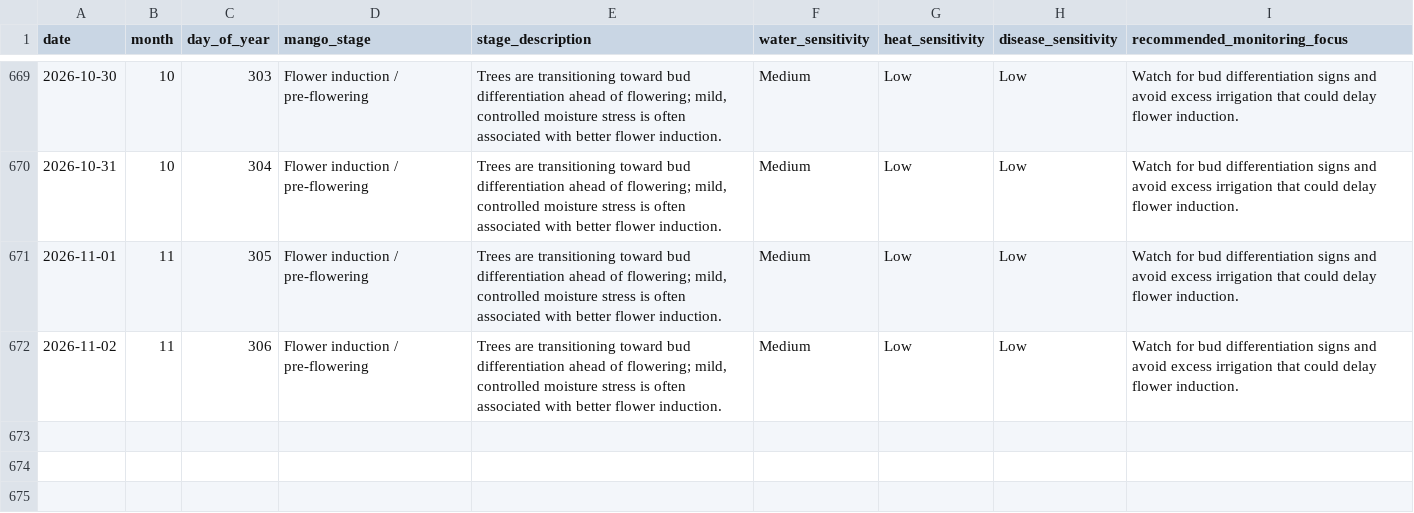
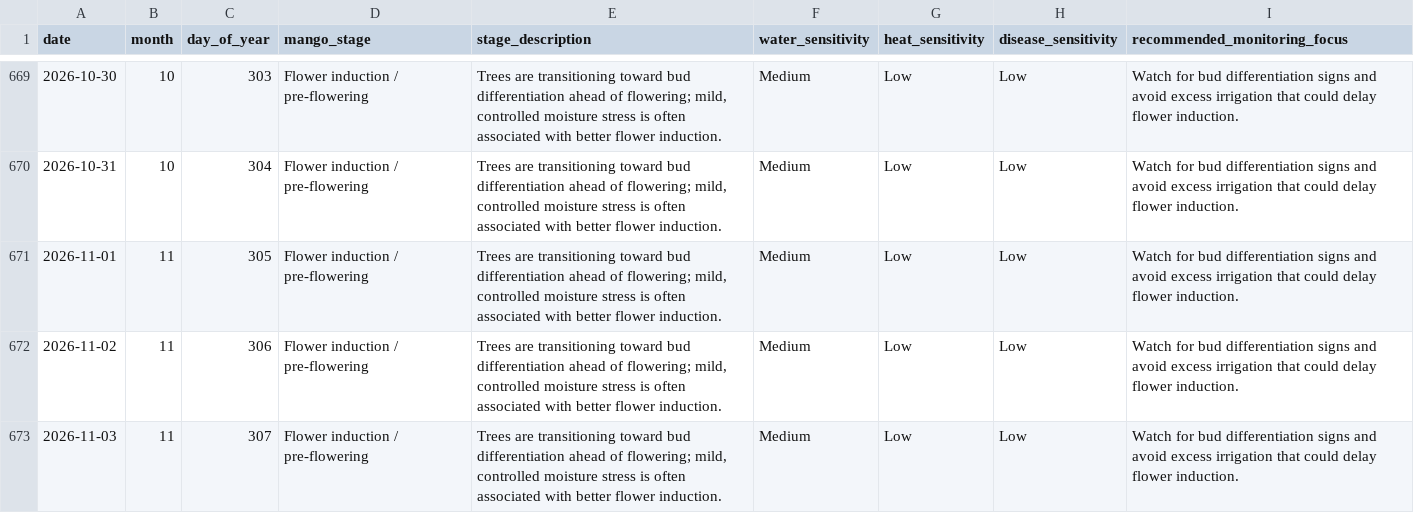
Before and after one commit to vanaprashanth/mango-digital-twin, a CSV file: data/processed/muthukur_mango_phenology_calendar.csv, drawn as a sheet; only a part is shown, gaps mark what is left out; the diff names each change by its address in the sheet, - before the commit and + after, or states it on an @@ line.

```diff
--- a/data/processed/muthukur_mango_phenology_calendar.csv
+++ b/data/processed/muthukur_mango_phenology_calendar.csv
+row 673: 2026-11-03 | 11 | 307 | Flower induction / pre-flowering | Trees are transitioning toward bud differentiation ahead of flowering; mild, controlled moisture stress is often associated with better flower induction. | Medium | Low | Low | Watch for bud differentiation signs and avoid excess irrigation that could delay flower induction.
```
Also changed, not shown: data/processed/muthukur_combined_feature_table.csv, data/processed/muthukur_fao56_interpolated_kc_water_balance.csv, 17 other files.
